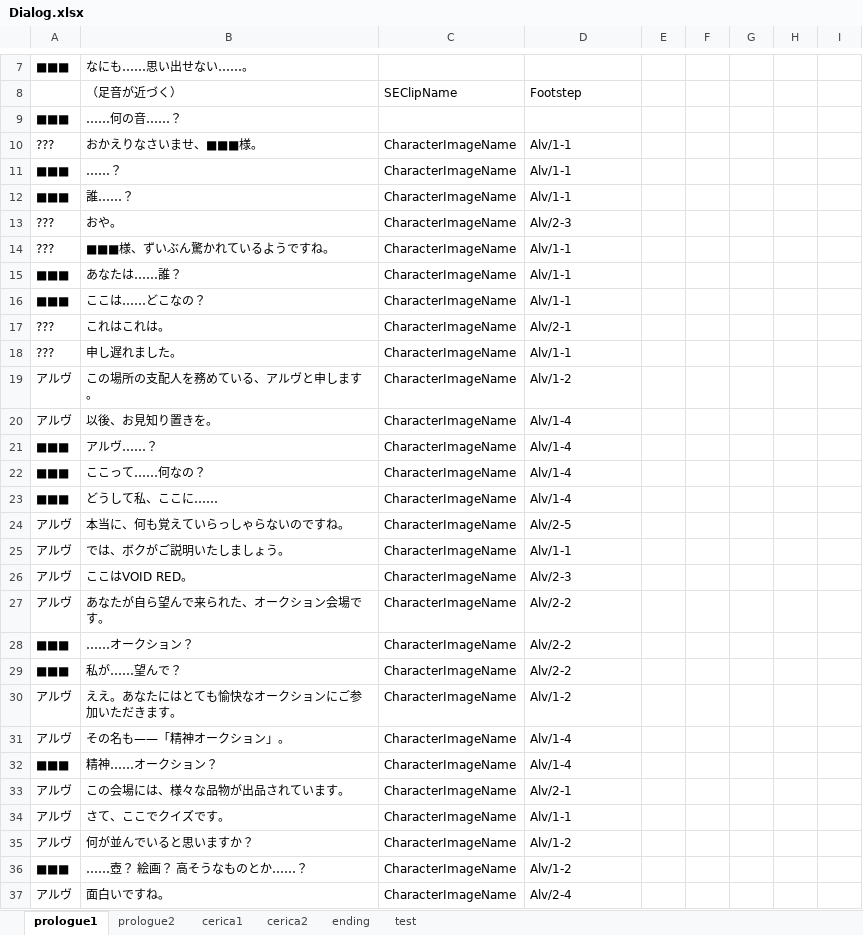
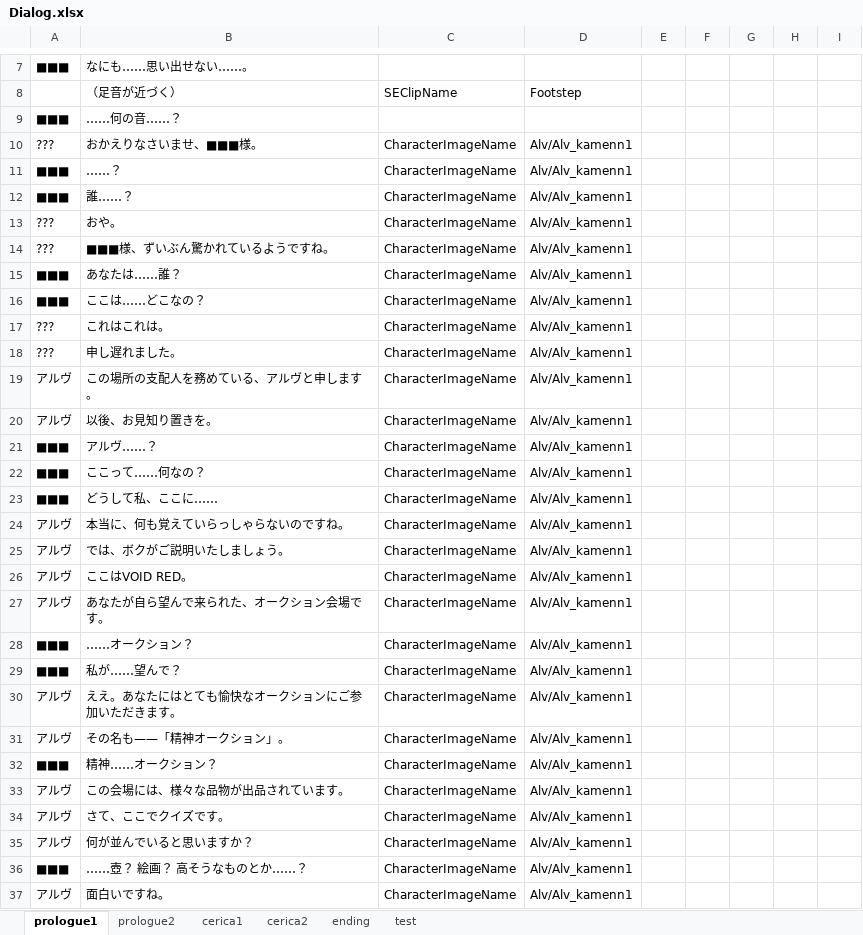
Before and after one commit to void2610-org/void-red, an Excel workbook: Assets/StreamingAssets/Dialog.xlsx, sheet prologue1, drawn as a sheet; only a part is shown, gaps mark what is left out; values as stored, in another font and other column widths than the file's, no borders; charts and pictures not drawn; the diff covers the shown part only; the diff names each change by its address in the sheet, - before the commit and + after, or states it on an @@ line.

```diff
--- a/Assets/StreamingAssets/Dialog.xlsx (sheet prologue1)
+++ b/Assets/StreamingAssets/Dialog.xlsx (sheet prologue1)
-D10:D12: Alv/1-1
+D10:D12: Alv/Alv_kamenn1
-D13: Alv/2-3
+D13: Alv/Alv_kamenn1
-D14:D16: Alv/1-1
+D14:D16: Alv/Alv_kamenn1
-D17: Alv/2-1
+D17: Alv/Alv_kamenn1
-D18: Alv/1-1
+D18: Alv/Alv_kamenn1
-D19: Alv/1-2
+D19: Alv/Alv_kamenn1
-D20:D23: Alv/1-4
+D20:D23: Alv/Alv_kamenn1
-D24: Alv/2-5
+D24: Alv/Alv_kamenn1
-D25: Alv/1-1
+D25: Alv/Alv_kamenn1
-D26: Alv/2-3
+D26: Alv/Alv_kamenn1
-D27:D29: Alv/2-2
+D27:D29: Alv/Alv_kamenn1
-D30: Alv/1-2
+D30: Alv/Alv_kamenn1
-D31:D32: Alv/1-4
+D31:D32: Alv/Alv_kamenn1
-D33: Alv/2-1
+D33: Alv/Alv_kamenn1
-D34: Alv/1-1
+D34: Alv/Alv_kamenn1
-D35:D36: Alv/1-2
+D35:D36: Alv/Alv_kamenn1
-D37: Alv/2-4
+D37: Alv/Alv_kamenn1
```
Also changed, not shown: 33 edited cells elsewhere in this sheet, sheet prologue2, charts or pictures, 7 other files.
